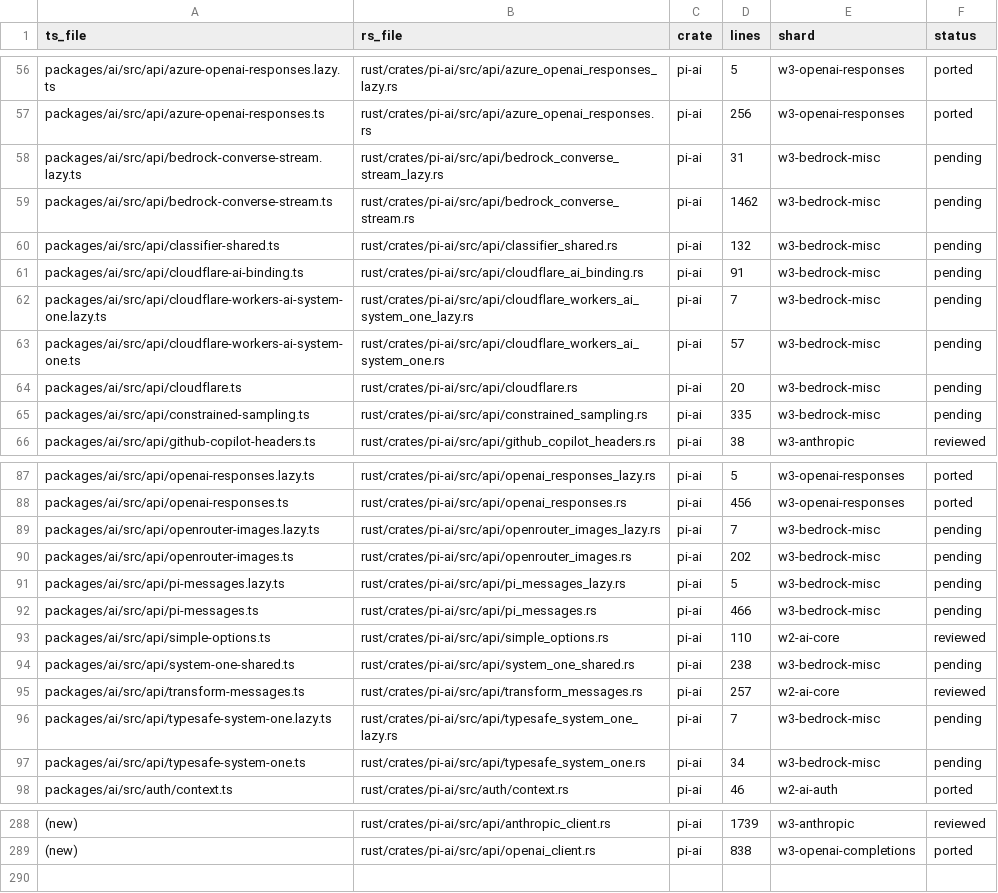
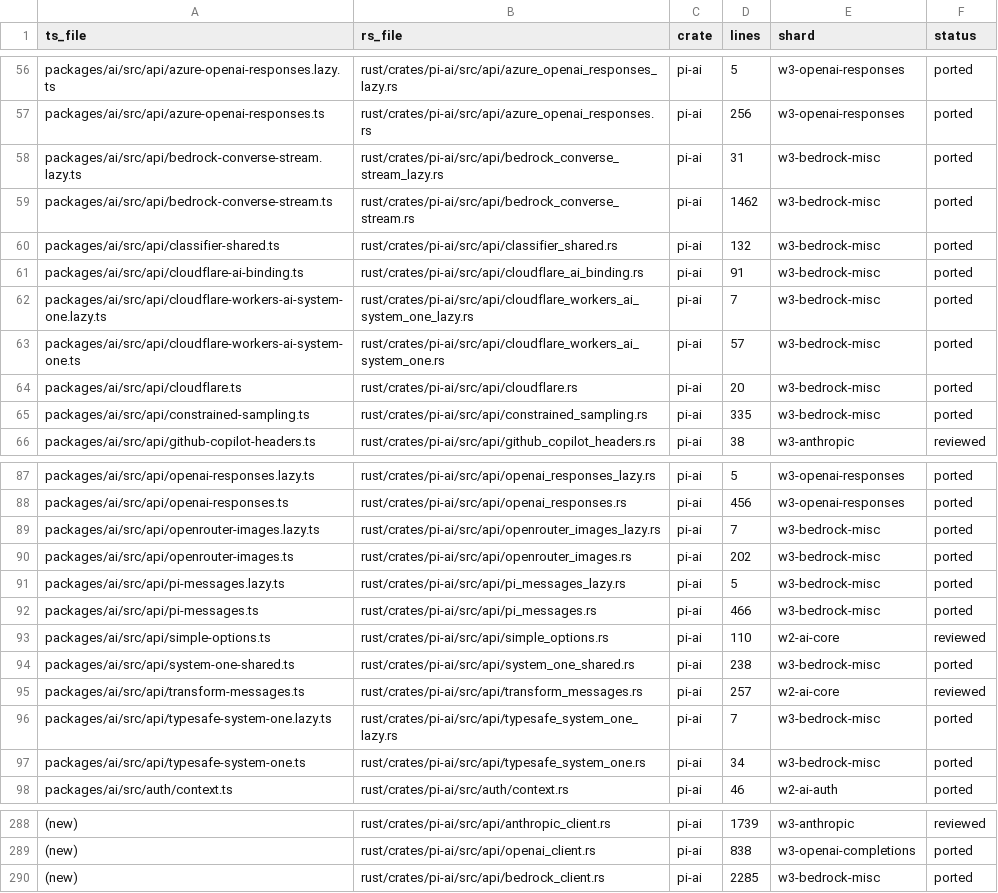
Before and after one commit to at-inc/pi, a TSV file: rust/PORT_MANIFEST.tsv, drawn as a sheet; only a part is shown, gaps mark what is left out; the diff covers the shown part only; the diff names each change by its address in the sheet, - before the commit and + after, or states it on an @@ line.

Commit message:
docs(ai): mark w3-bedrock-misc files ported in PORT_MANIFEST
Adds the Rust-only Bedrock SDK client as a (new) row.

Co-authored-by: capy-ai[bot] <230910855+capy-ai[bot]@users.noreply.github.com>

```diff
--- a/rust/PORT_MANIFEST.tsv
+++ b/rust/PORT_MANIFEST.tsv
-F58:F65 (status): pending
+F58:F65 (status): ported
-F89:F92 (status): pending
+F89:F92 (status): ported
-F94 (status): pending
+F94 (status): ported
-F96:F97 (status): pending
+F96:F97 (status): ported
+row 290: (new) | rust/crates/pi-ai/src/api/bedrock_client.rs | pi-ai | 2285 | w3-bedrock-misc | ported
```
Also changed, not shown: 3 edited cells elsewhere in this file.
